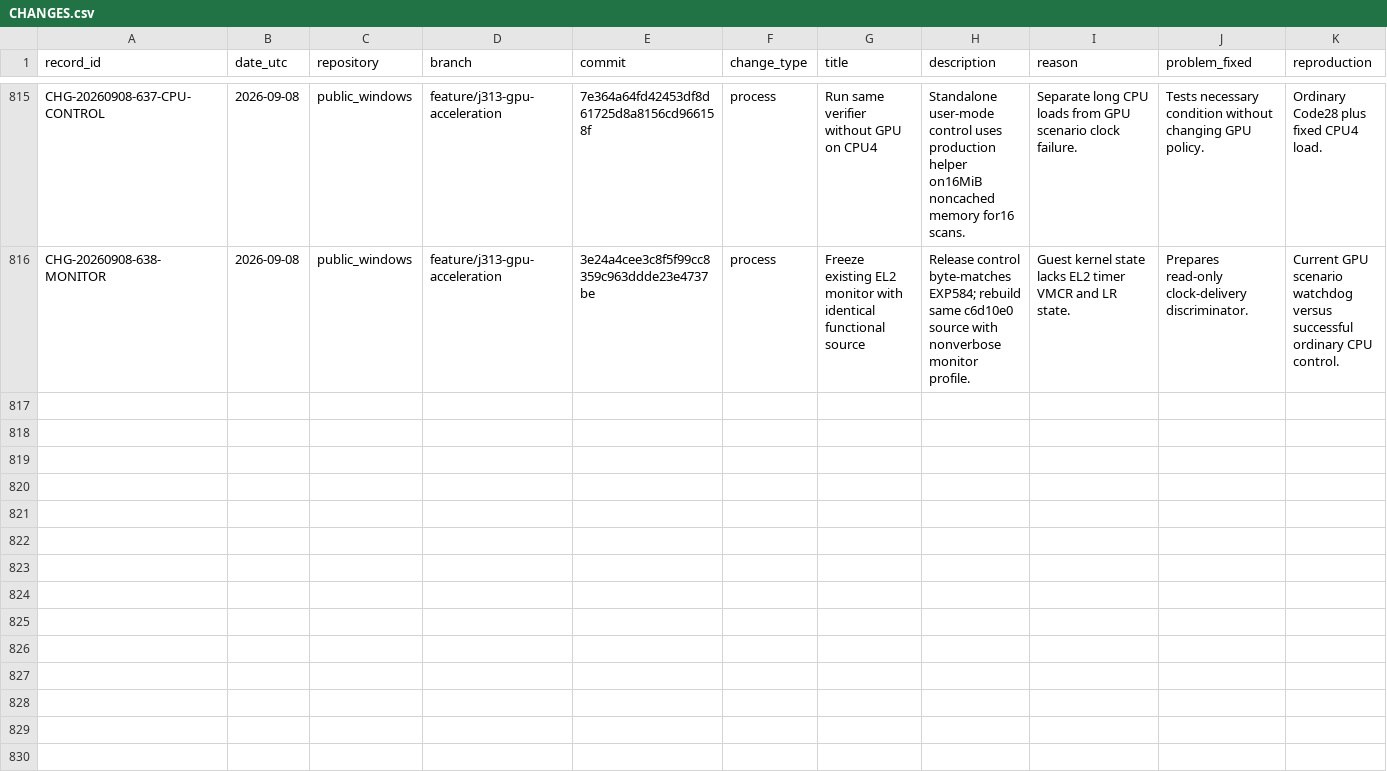
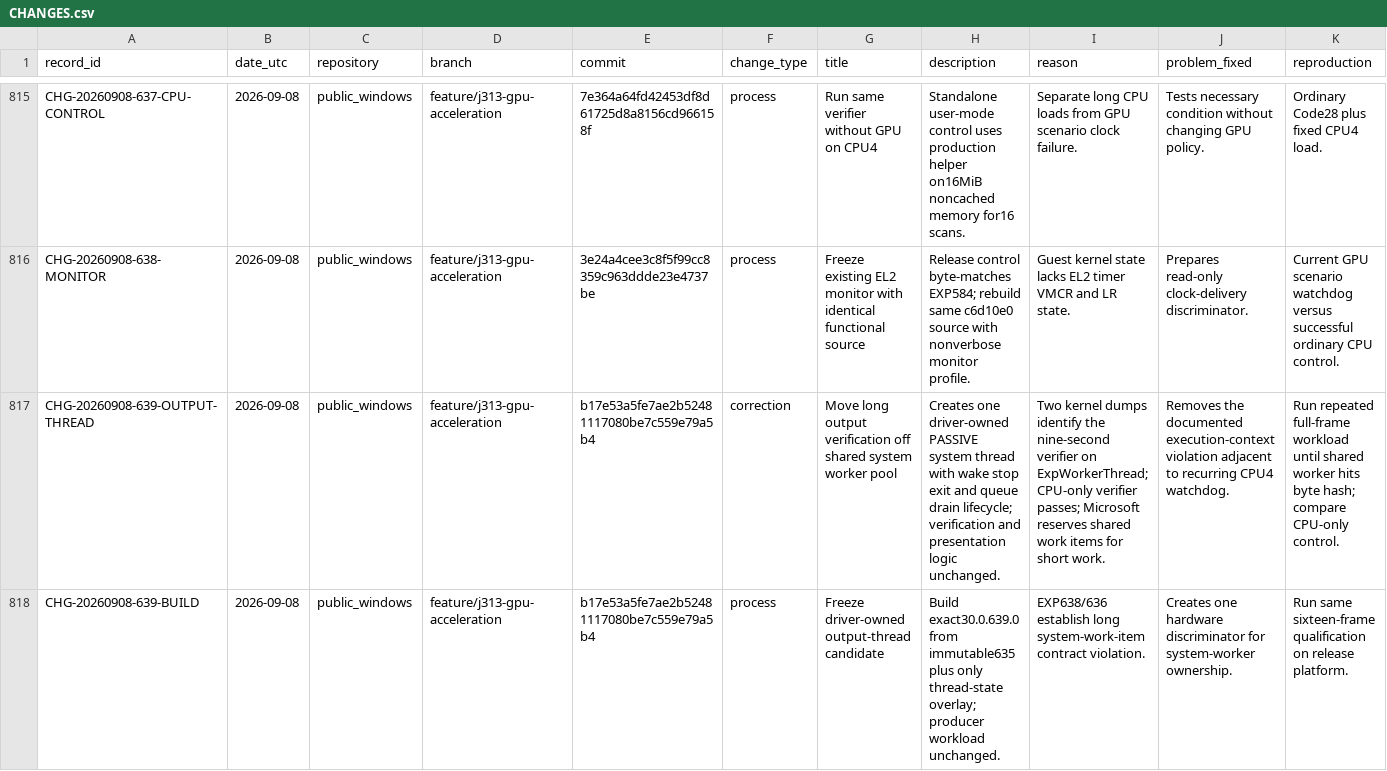
Before and after one commit to paulsmir/windows-on-m1, a CSV file: investigation/CHANGES.csv, drawn as a sheet; only a part is shown, gaps mark what is left out; rows hold the shown columns only; the diff names each change by its address in the sheet, - before the commit and + after, or states it on an @@ line.

Commit message:
Record EXP638 watchdog evidence and freeze EXP639

```diff
--- a/investigation/CHANGES.csv
+++ b/investigation/CHANGES.csv
+row 817: CHG-20260908-639-OUTPUT-THREAD | 2026-09-08 | public_windows | feature/j313-gpu-acceleration | b17e53a5fe7ae2b52481117080be7c559e79a5b4 | correction | Move long output verification off shared system worker pool | Creates one driver-owned PASSIVE system thread with wake stop exit and queue drain lifecycle; verification and presentation logic unchanged. | Two kernel dumps identify the nine-second verifier on ExpWorkerThread; CPU-only verifier passes; Microsoft reserves shared work items for short work. | Removes the documented execution-context violation adjacent to recurring CPU4 watchdog. | Run repeated full-frame workload until shared worker hits byte hash; compare CPU-only control.
+row 818: CHG-20260908-639-BUILD | 2026-09-08 | public_windows | feature/j313-gpu-acceleration | b17e53a5fe7ae2b52481117080be7c559e79a5b4 | process | Freeze driver-owned output-thread candidate | Build exact30.0.639.0 from immutable635 plus only thread-state overlay; producer workload unchanged. | EXP638/636 establish long system-work-item contract violation. | Creates one hardware discriminator for system-worker ownership. | Run same sixteen-frame qualification on release platform.
```
Also changed, not shown: 3 other files.
